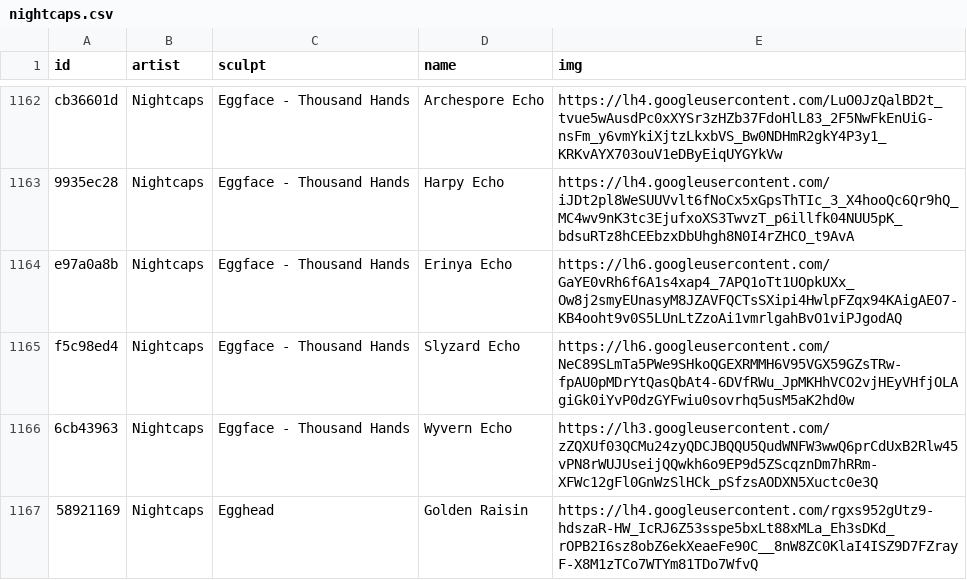
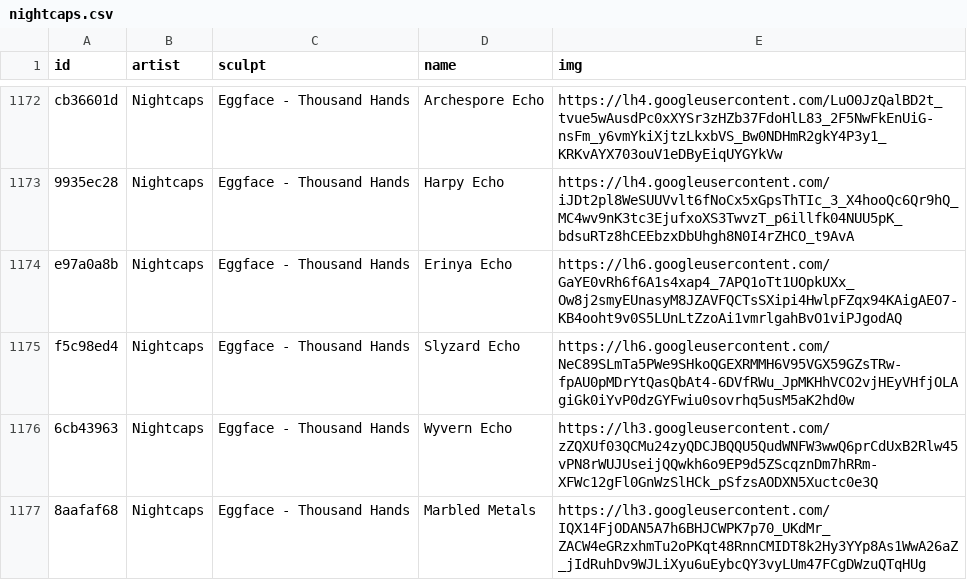
Before and after one commit to keycap-archivist/database, a CSV file: db/nightcaps.csv, drawn as a sheet; only a part is shown, gaps mark what is left out; the shorter side is filled out with more unchanged rows; the diff covers the shown part only; the diff names each change by its address in the sheet, - before the commit and + after, or states it on an @@ line.

```diff
--- a/db/nightcaps.csv
+++ b/db/nightcaps.csv
+row 1177: 8aafaf68 | Nightcaps | Eggface - Thousand Hands | Marbled Metals | https://lh3.googleusercontent.com/IQX14FjODAN5A7h6BHJCWPK7p70_UKdMr_ZACW4eGRzxhmTu2oPKqt48RnnCMIDT8k2Hy3YYp8As1WwA26aZ_jIdRuhDv9WJLiXyu6uEybcQY3vyLUm47FCgDWzuQTqHUg
```
Also changed, not shown: 24 added rows elsewhere in this file, 4 other files.
